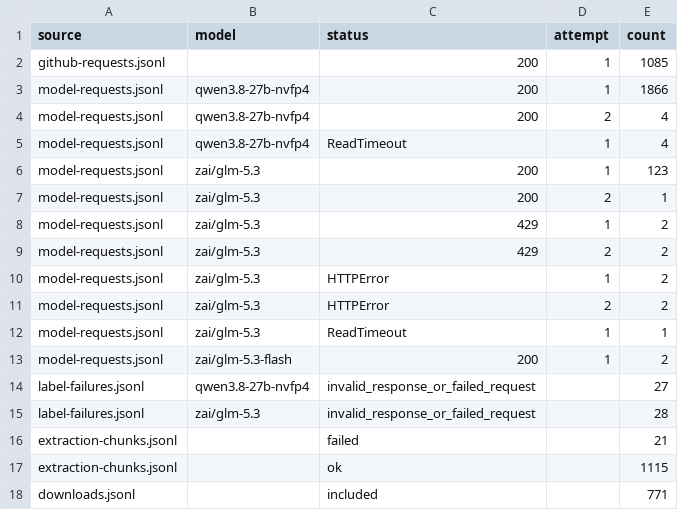
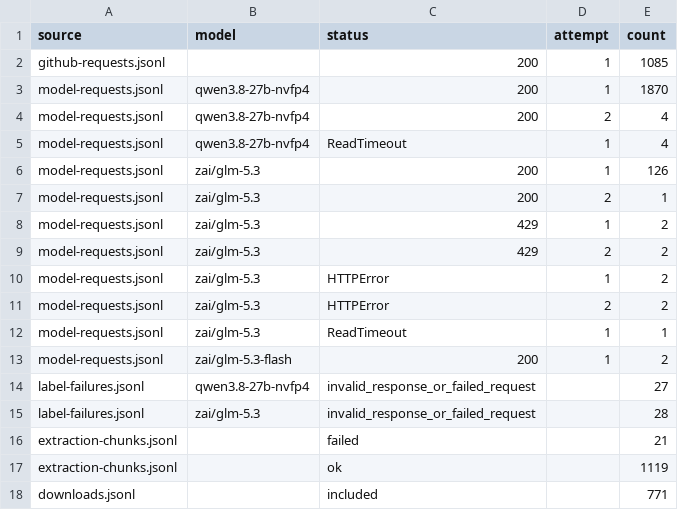
Before and after one commit to eunomia-bpf/ActPlane, a CSV file: docs/empirical-study/corpus-scale/run_audit.csv, drawn as a sheet.

```diff
--- a/docs/empirical-study/corpus-scale/run_audit.csv
+++ b/docs/empirical-study/corpus-scale/run_audit.csv
@@ -2,6 +2,6 @@ source,model,status,attempt,count
 github-requests.jsonl,,200,1,1085
-model-requests.jsonl,qwen3.8-27b-nvfp4,200,1,1866
+model-requests.jsonl,qwen3.8-27b-nvfp4,200,1,1870
 model-requests.jsonl,qwen3.8-27b-nvfp4,200,2,4
 model-requests.jsonl,qwen3.8-27b-nvfp4,ReadTimeout,1,4
-model-requests.jsonl,zai/glm-5.3,200,1,123
+model-requests.jsonl,zai/glm-5.3,200,1,126
 model-requests.jsonl,zai/glm-5.3,200,2,1
@@ -16,3 +16,3 @@ label-failures.jsonl,zai/glm-5.3,invalid_response_or_failed_request,,28
 extraction-chunks.jsonl,,failed,,21
-extraction-chunks.jsonl,,ok,,1115
+extraction-chunks.jsonl,,ok,,1119
 downloads.jsonl,,included,,771
```
Also changed, not shown: docs/empirical-study/corpus-scale/calibration_disagreement_examples.csv, docs/empirical-study/corpus-scale/calibration_glm.csv, 8 other files.
